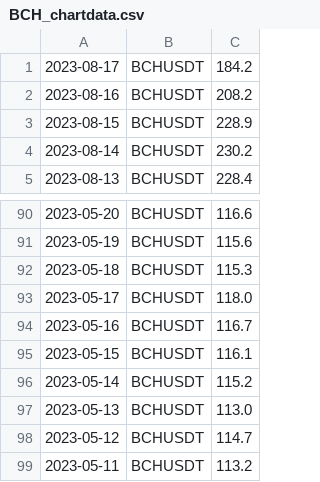
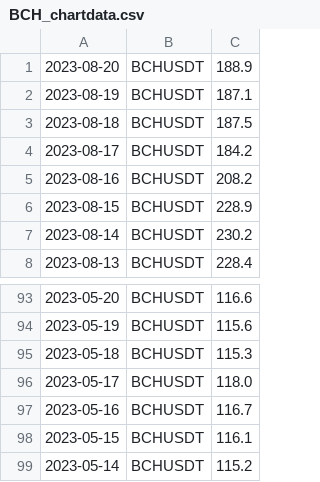
Before and after one commit to adek0911/Status_portfel_krypto_2, a CSV file: Chart_file/Chart_files/BCH_chartdata.csv (was Chart_file/BCH_chartdata.csv), drawn as a sheet; only a part is shown, gaps mark what is left out.

```diff
--- a/Chart_file/BCH_chartdata.csv
+++ b/Chart_file/Chart_files/BCH_chartdata.csv
@@ -1 +1,4 @@
+2023-08-20,BCHUSDT,188.9
+2023-08-19,BCHUSDT,187.1
+2023-08-18,BCHUSDT,187.5
 2023-08-17,BCHUSDT,184.2
@@ -96,4 +99 @@
 2023-05-14,BCHUSDT,115.2
-2023-05-13,BCHUSDT,113.0
-2023-05-12,BCHUSDT,114.7
-2023-05-11,BCHUSDT,113.2
```
Also changed, not shown: Chart_file/Chart_files/XRP_chartdata.csv, 29 other files.
